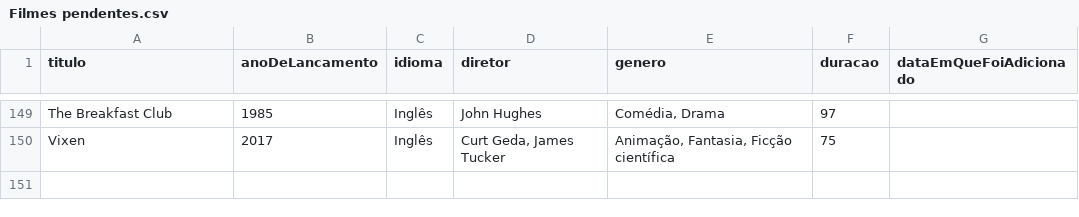
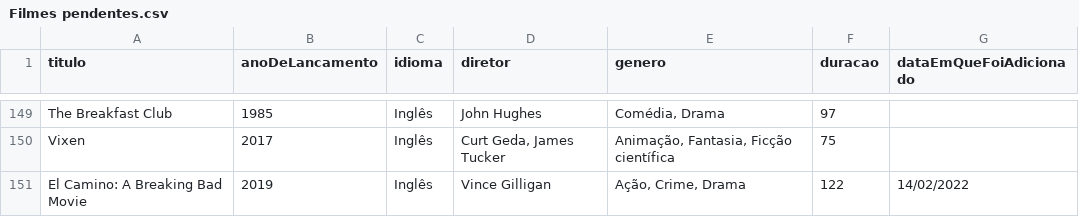
Before and after one commit to luismiguwl/api-filmes-spring-boot, a CSV file: dados/Filmes pendentes.csv, drawn as a sheet; only a part is shown, gaps mark what is left out.

```diff
--- a/dados/Filmes pendentes.csv
+++ b/dados/Filmes pendentes.csv
@@ -150 +150,2 @@ The Breakfast Club,1985,Inglês,John Hughes,"Comédia, Drama",97,
 Vixen,2017,Inglês,"Curt Geda, James Tucker","Animação, Fantasia, Ficção científica",75,
+El Camino: A Breaking Bad Movie,2019,Inglês,"Vince Gilligan","Ação, Crime, Drama",122,14/02/2022
```
Also changed, not shown: 10 other files.
